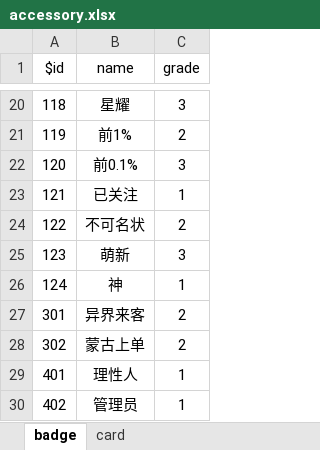
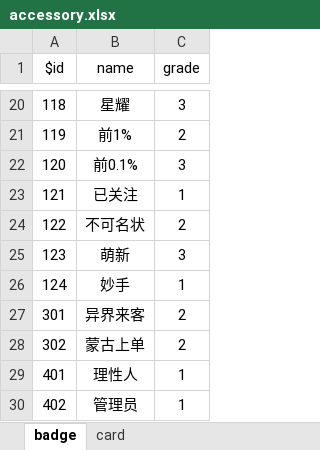
Before and after one commit to VickScarlet/motleycrowd, an Excel workbook: data/accessory.xlsx, sheet badge, drawn as a sheet; only a part is shown, gaps mark what is left out; values as stored, in another font and other column widths than the file's, no borders; the diff names each change by its address in the sheet, - before the commit and + after, or states it on an @@ line.

Commit message:
update: data

```diff
--- a/data/accessory.xlsx (sheet badge)
+++ b/data/accessory.xlsx (sheet badge)
-B26 (name): 神
+B26 (name): 妙手
```
Also changed, not shown: 1 other file.
